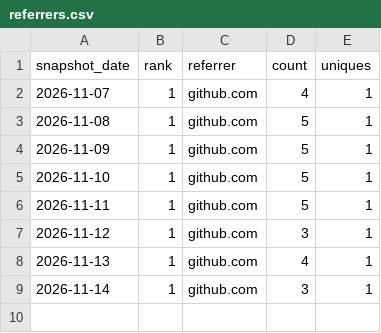
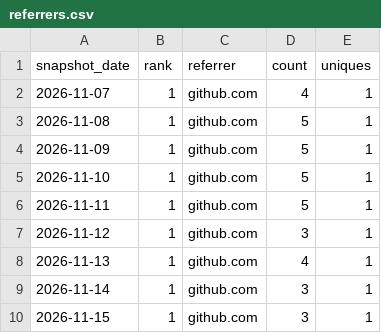
Before and after one commit to danielep71/K-NSFR, a CSV file: data/referrers.csv, drawn as a sheet; the diff names each change by its address in the sheet, - before the commit and + after, or states it on an @@ line.

```diff
--- a/data/referrers.csv
+++ b/data/referrers.csv
+row 10: 2026-11-15 | 1 | github.com | 3 | 1
```
Also changed, not shown: data/daily.csv, data/paths.csv, 1 other file.
